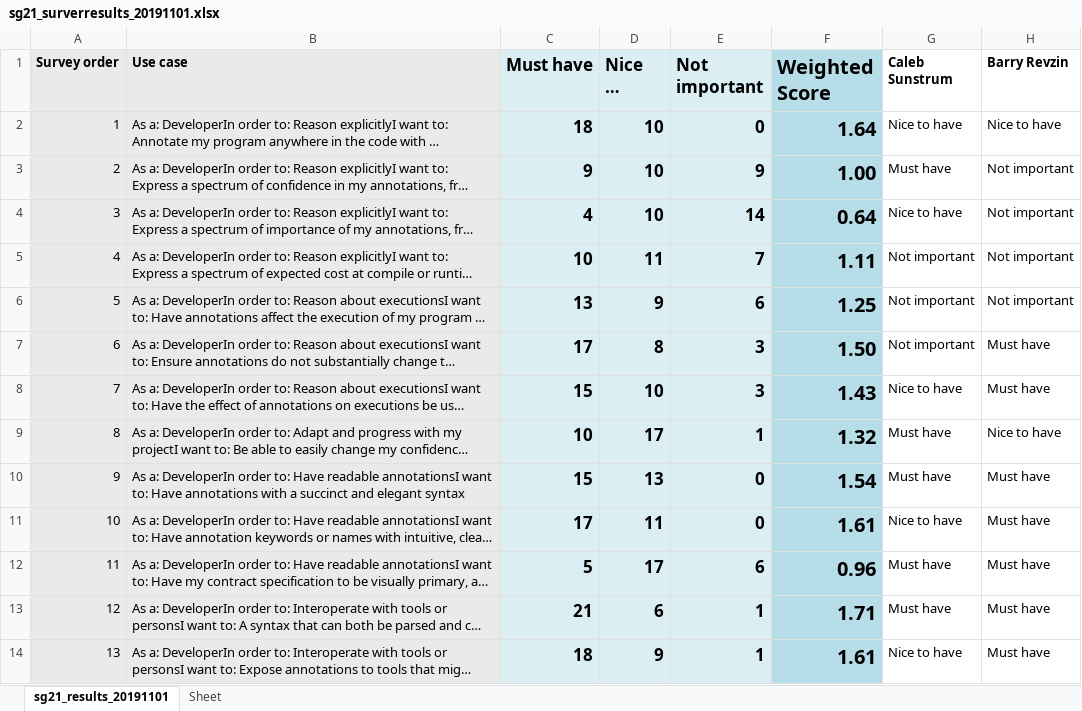
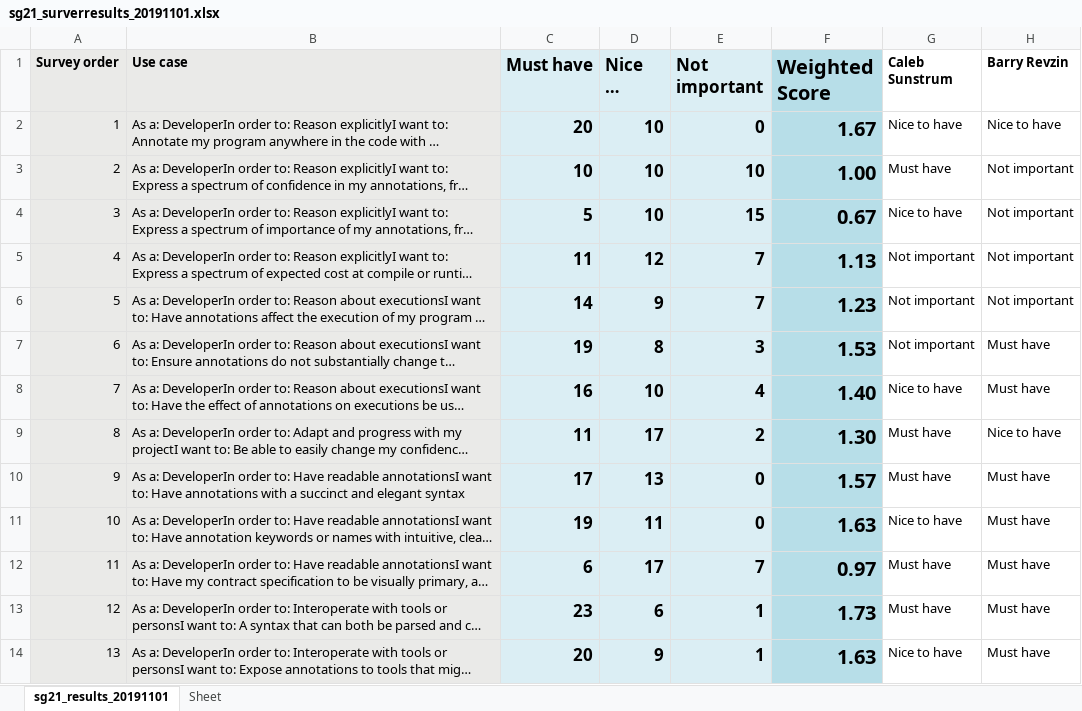
Before and after one commit to notadragon/contracts_v3, an Excel workbook: generator/sg21_surverresults_20191101.xlsx, sheet sg21_results_20191101, drawn as a sheet; only a part is shown; long unchanged cells end in …; values as stored, in another font and other column widths than the file's, no borders; conditional formats not drawn; the diff covers the shown part only; the diff names each change by its address in the sheet, - before the commit and + after, or states it on an @@ line.

Commit message:
fixed calculations

```diff
--- a/generator/sg21_surverresults_20191101.xlsx (sheet sg21_results_20191101)
+++ b/generator/sg21_surverresults_20191101.xlsx (sheet sg21_results_20191101)
-C2 (Must have): 18
+C2 (Must have): 20
-F2 (Weighted Score): 1.64
+F2 (Weighted Score): 1.67
-C3 (Must have): 9
+C3 (Must have): 10
-E3 (Not important): 9
+E3 (Not important): 10
-C4 (Must have): 4
+C4 (Must have): 5
-E4 (Not important): 14
+E4 (Not important): 15
-F4 (Weighted Score): 0.64
+F4 (Weighted Score): 0.67
-C5 (Must have): 10
+C5 (Must have): 11
-D5 (Nice to have): 11
+D5 (Nice to have): 12
-F5 (Weighted Score): 1.11
+F5 (Weighted Score): 1.13
-C6 (Must have): 13
+C6 (Must have): 14
-E6 (Not important): 6
+E6 (Not important): 7
-F6 (Weighted Score): 1.25
+F6 (Weighted Score): 1.23
-C7 (Must have): 17
+C7 (Must have): 19
-F7 (Weighted Score): 1.50
+F7 (Weighted Score): 1.53
-C8 (Must have): 15
+C8 (Must have): 16
-E8 (Not important): 3
+E8 (Not important): 4
-F8 (Weighted Score): 1.43
+F8 (Weighted Score): 1.40
-C9 (Must have): 10
+C9 (Must have): 11
-E9 (Not important): 1
+E9 (Not important): 2
-F9 (Weighted Score): 1.32
+F9 (Weighted Score): 1.30
-C10 (Must have): 15
+C10 (Must have): 17
-F10 (Weighted Score): 1.54
+F10 (Weighted Score): 1.57
-C11 (Must have): 17
+C11 (Must have): 19
-F11 (Weighted Score): 1.61
+F11 (Weighted Score): 1.63
-C12 (Must have): 5
+C12 (Must have): 6
-E12 (Not important): 6
+E12 (Not important): 7
-F12 (Weighted Score): 0.96
+F12 (Weighted Score): 0.97
-C13 (Must have): 21
+C13 (Must have): 23
-F13 (Weighted Score): 1.71
+F13 (Weighted Score): 1.73
-C14 (Must have): 18
+C14 (Must have): 20
-F14 (Weighted Score): 1.61
+F14 (Weighted Score): 1.63
```
Also changed, not shown: 453 edited cells elsewhere in this sheet, formulas that keep their value.
